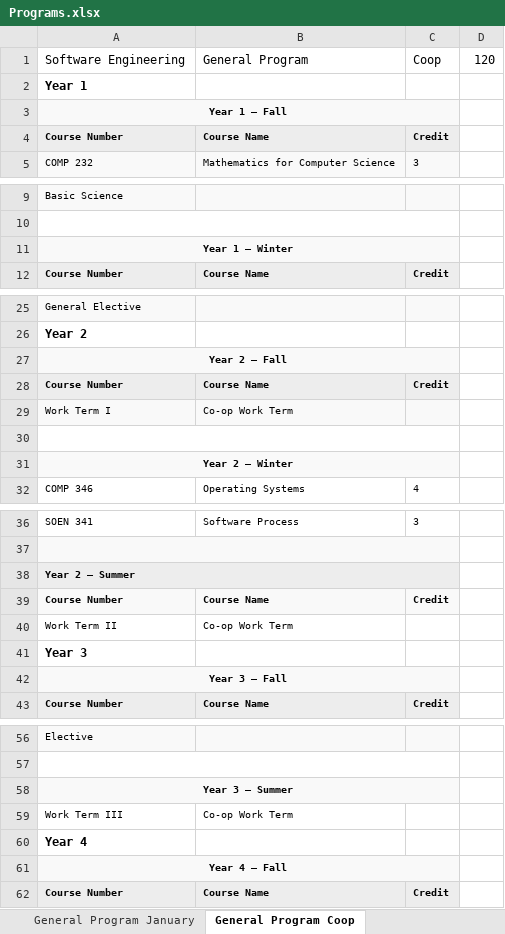
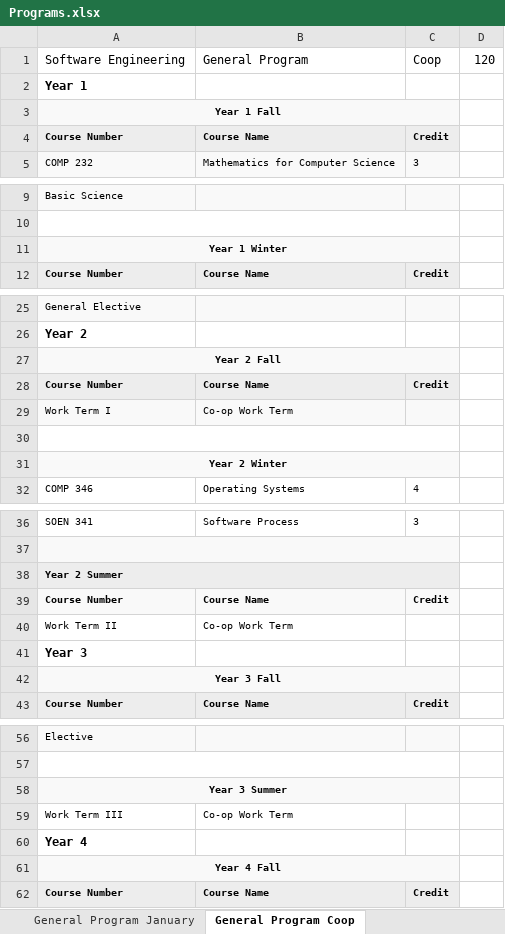
Before and after one commit to Schedulator/Schedulator, an Excel workbook: Schedulator/Programs.xlsx, sheet General Program Coop, drawn as a sheet; only a part is shown, gaps mark what is left out; values as stored, in another font and other column widths than the file's, no borders; the diff covers the shown part only; the diff names each change by its address in the sheet, - before the commit and + after, or states it on an @@ line.

```diff
--- a/Schedulator/Programs.xlsx (sheet General Program Coop)
+++ b/Schedulator/Programs.xlsx (sheet General Program Coop)
-A3: Year 1 – Fall
+A3: Year 1 Fall
-A11: Year 1 – Winter
+A11: Year 1 Winter
-A27: Year 2 – Fall
+A27: Year 2 Fall
-A31: Year 2 – Winter
+A31: Year 2 Winter
-A38: Year 2 – Summer
+A38: Year 2 Summer
-A42: Year 3 – Fall
+A42: Year 3 Fall
-A58: Year 3 – Summer
+A58: Year 3 Summer
-A61: Year 4 – Fall
+A61: Year 4 Fall
```
Also changed, not shown: 3 edited cells elsewhere in this sheet, sheet Computer Games Coop, sheet CS Software System Coop, sheet Web Services & Applications Coo, sheet Real-time EAS Coop, sheet CS Web Services Coop, sheet CS General Program Coop, 23 more sheets, 3 other files.
